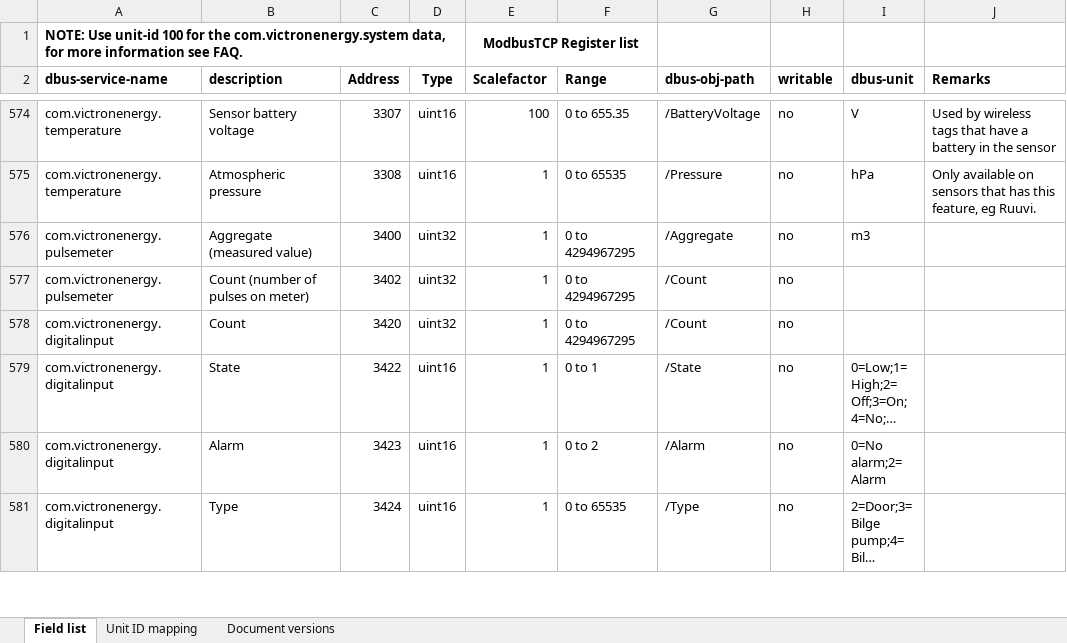
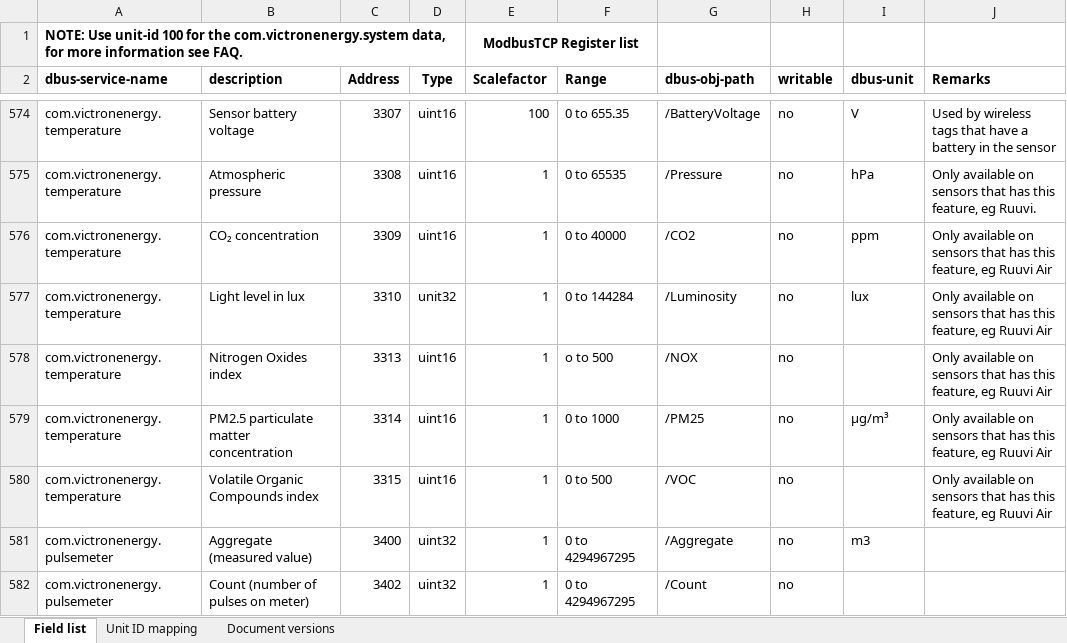
Before and after one commit to victronenergy/dbus_modbustcp, an Excel workbook: CCGX-Modbus-TCP-register-list.xlsx, sheet Field list, drawn as a sheet; only a part is shown, gaps mark what is left out; the shorter side is filled out with more unchanged rows; long unchanged cells end in …; values as stored, in another font and other column widths than the file's, no borders; the diff names each change by its address in the sheet, - before the commit and + after, or states it on an @@ line.

Commit message:
Add registers for Ruuvi Air paths
See https://github.com/victronenergy/venus/wiki/dbus#temperatures
for description of the new paths.

Part of https://github.com/victronenergy/venus-private/issues/601

```diff
--- a/CCGX-Modbus-TCP-register-list.xlsx (sheet Field list)
+++ b/CCGX-Modbus-TCP-register-list.xlsx (sheet Field list)
+row 576: com.victronenergy.temperature | CO₂ concentration | 3309 | uint16 | 1 | 0 to 40000 | /CO2 | no | ppm | Only available on sensors that has this feature, eg Ruuvi Air
+row 577: com.victronenergy.temperature | Light level in lux | 3310 | unit32 | 1 | 0 to 144284 | /Luminosity | no | lux | Only available on sensors that has this feature, eg Ruuvi Air
+row 578: com.victronenergy.temperature | Nitrogen Oxides index | 3313 | uint16 | 1 | o to 500 | /NOX | no |  | Only available on sensors that has this feature, eg Ruuvi Air
+row 579: com.victronenergy.temperature | PM2.5 particulate matter concentration | 3314 | uint16 | 1 | 0 to 1000 | /PM25 | no | µg/m³ | Only available on sensors that has this feature, eg Ruuvi Air
+row 580: com.victronenergy.temperature | Volatile Organic Compounds index | 3315 | uint16 | 1 | 0 to 500 | /VOC | no |  | Only available on sensors that has this feature, eg Ruuvi Air
```
Also changed, not shown: 1 other file.
